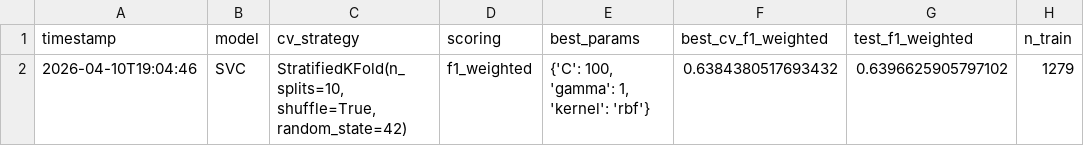
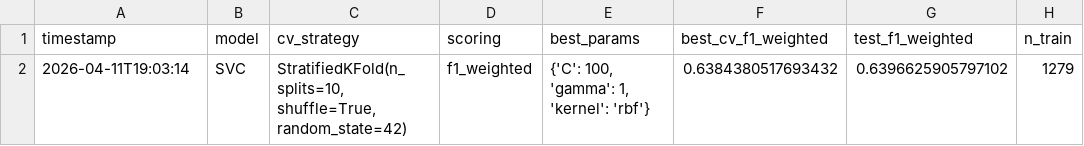
Before and after one commit to TuanN05/Winequality_DataMining, a CSV file: data/svm_gridsearch_report.csv, drawn as a sheet; only a part is shown; the diff names each change by its address in the sheet, - before the commit and + after, or states it on an @@ line.

```diff
--- a/data/svm_gridsearch_report.csv
+++ b/data/svm_gridsearch_report.csv
-A2 (timestamp): 2026-04-10T19:04:46
+A2 (timestamp): 2026-04-11T19:03:14
```
Also changed, not shown: 2 other files.
